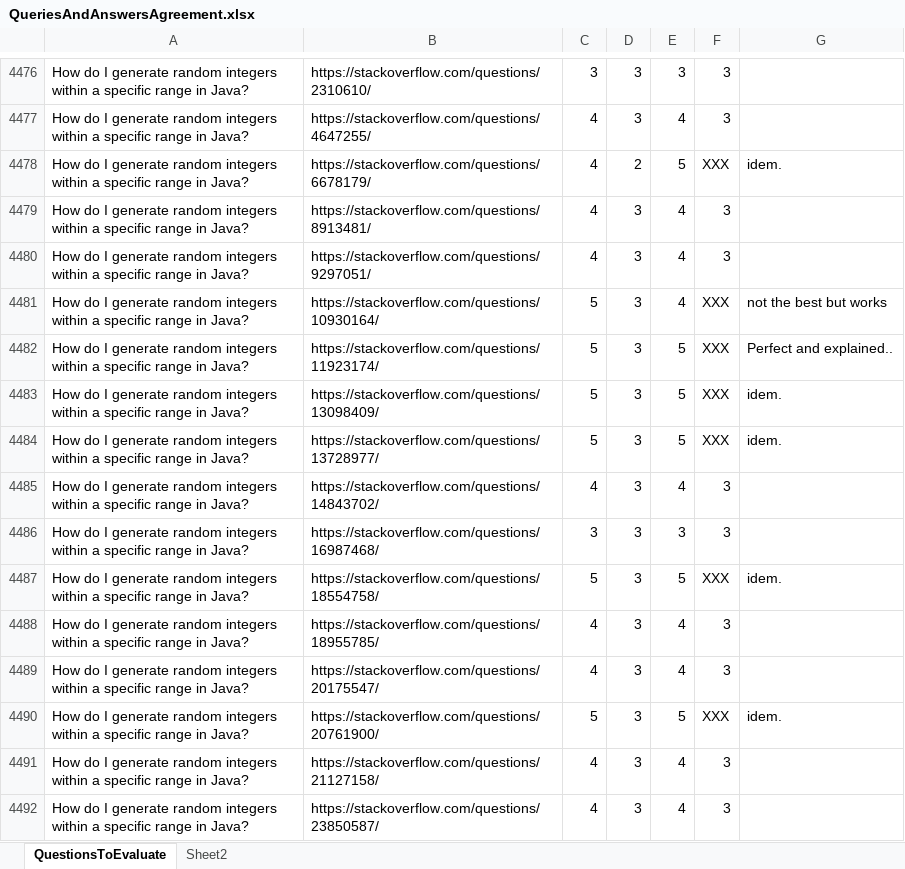
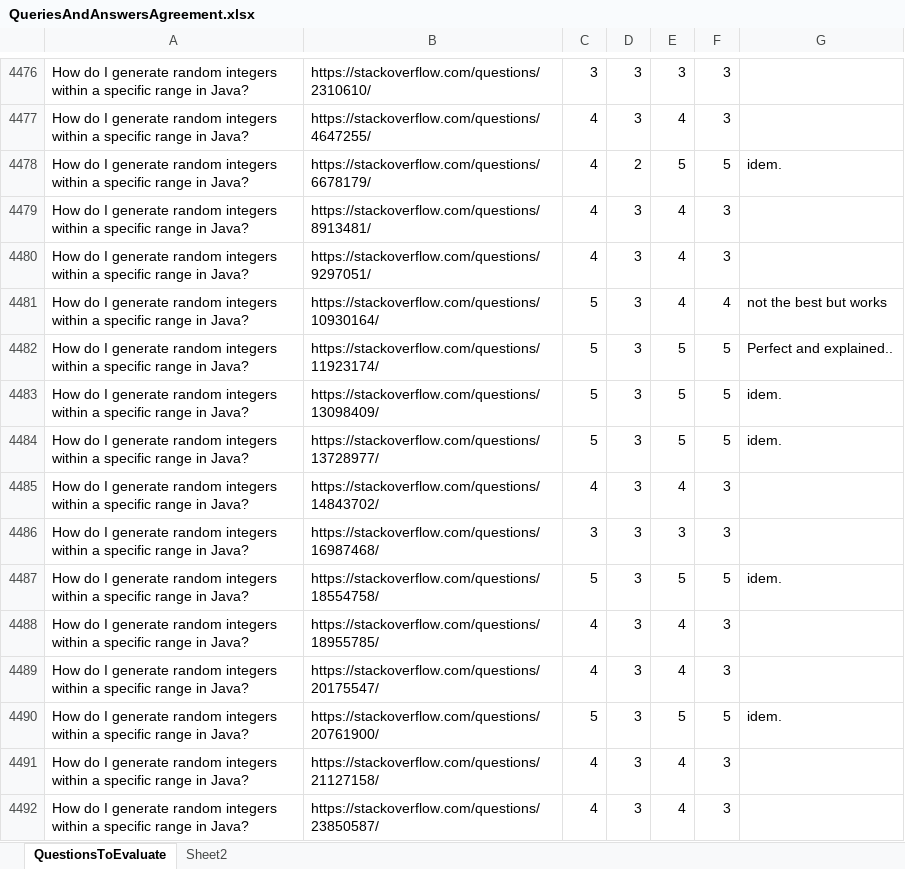
Before and after one commit to muldon/crokage-tool, an Excel workbook: data/QueriesAndAnswersAgreement.xlsx, sheet QuestionsToEvaluate, drawn as a sheet; only a part is shown, gaps mark what is left out; values as stored, in another font and other column widths than the file's, no cell formats; the diff covers the shown part only; the diff names each change by its address in the sheet, - before the commit and + after, or states it on an @@ line.

```diff
--- a/data/QueriesAndAnswersAgreement.xlsx (sheet QuestionsToEvaluate)
+++ b/data/QueriesAndAnswersAgreement.xlsx (sheet QuestionsToEvaluate)
-F4478: XXX
+F4478: 5
-F4481: XXX
+F4481: 4
-F4482:F4484: XXX
+F4482:F4484: 5
-F4487: XXX
+F4487: 5
-F4490: XXX
+F4490: 5
```
Also changed, not shown: 645 edited cells elsewhere in this sheet, sheet Sheet2, cell formats, 12 other files.
